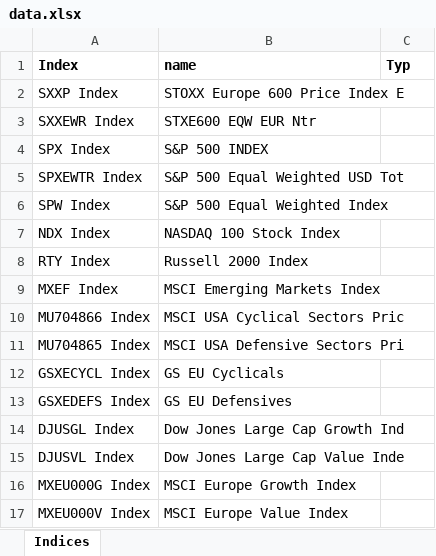
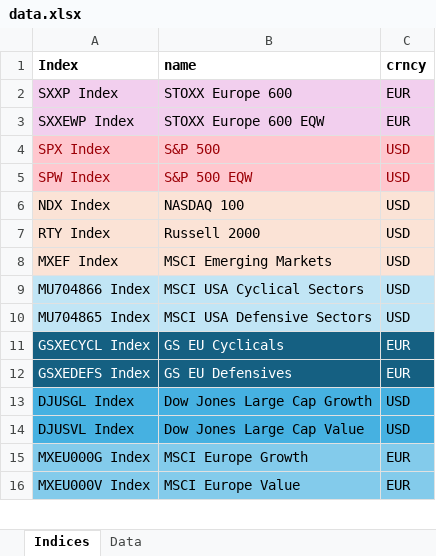
Before and after one commit to ssymhoven/investment-committee, an Excel workbook: data.xlsx, sheet Indices, drawn as a sheet; only a part is shown; values as stored, in another font and other column widths than the file's, no borders; removed rows and columns are numbered as before the commit, all else as after; the diff covers the shown part only; the diff names each change by its address in the sheet, - before the commit and + after, or states it on an @@ line.

```diff
--- a/data.xlsx (sheet Indices)
+++ b/data.xlsx (sheet Indices)
+sheet tab: Data
-C1: Typ
+C1: crncy
-A2:C2 fill: none
+A2:C2 fill: #F2CFEE
-B2 (name): STOXX Europe 600 Price Index E
+B2 (name): STOXX Europe 600
-C2 (crncy): (empty)
+C2 (crncy): EUR
-row 3: SXXEWR Index | STXE600 EQW EUR Ntr
+row 3: SXXEWP Index | STOXX Europe 600 EQW | EUR
-A4:C4 fill: none
+A4:C4 fill: #FFC7CE
-A4:B4 text colour: black
+A4:B4 text colour: #9C0006
-B4 (name): S&P 500 INDEX
+B4 (name): S&P 500
-C4 (crncy): (empty)
+C4 (crncy): USD
-row 5: SPXEWTR Index | S&P 500 Equal Weighted USD Tot
-A5:C5 fill: none
+A5:C5 fill: #FFC7CE
-A5:B5 text colour: black
+A5:B5 text colour: #9C0006
-B5 (name): S&P 500 Equal Weighted Index
+B5 (name): S&P 500 EQW
-C5:C10 (crncy): (empty)
+C5:C10 (crncy): USD
-A6:C8 fill: none
+A6:C8 fill: #FBE3D6
-B6 (name): NASDAQ 100 Stock Index
+B6 (name): NASDAQ 100
-B7 (name): Russell 2000 Index
+B7 (name): Russell 2000
-B8 (name): MSCI Emerging Markets Index
+B8 (name): MSCI Emerging Markets
-A9:C10 fill: none
+A9:C10 fill: #C1E5F5
-B9 (name): MSCI USA Cyclical Sectors Pric
+B9 (name): MSCI USA Cyclical Sectors
-B10 (name): MSCI USA Defensive Sectors Pri
+B10 (name): MSCI USA Defensive Sectors
-A11:C12 fill: none
+A11:C12 fill: #156082
-A11:B12 text colour: black
+A11:B12 text colour: #FFFFFF
-C11:C12 (crncy): (empty)
+C11:C12 (crncy): EUR
-A13:C14 fill: none
+A13:C14 fill: #46B1E1
-B13 (name): Dow Jones Large Cap Growth Ind
+B13 (name): Dow Jones Large Cap Growth
-C13:C14 (crncy): (empty)
+C13:C14 (crncy): USD
-B14 (name): Dow Jones Large Cap Value Inde
+B14 (name): Dow Jones Large Cap Value
-A15:C16 fill: none
+A15:C16 fill: #83CBEB
-B15 (name): MSCI Europe Growth Index
+B15 (name): MSCI Europe Growth
-C15:C16 (crncy): (empty)
+C15:C16 (crncy): EUR
-B16 (name): MSCI Europe Value Index
+B16 (name): MSCI Europe Value
```
Also changed, not shown: 32 added rows, 15 edited cells and cell formats elsewhere in this sheet, formulas that keep their value, 45 other files.
